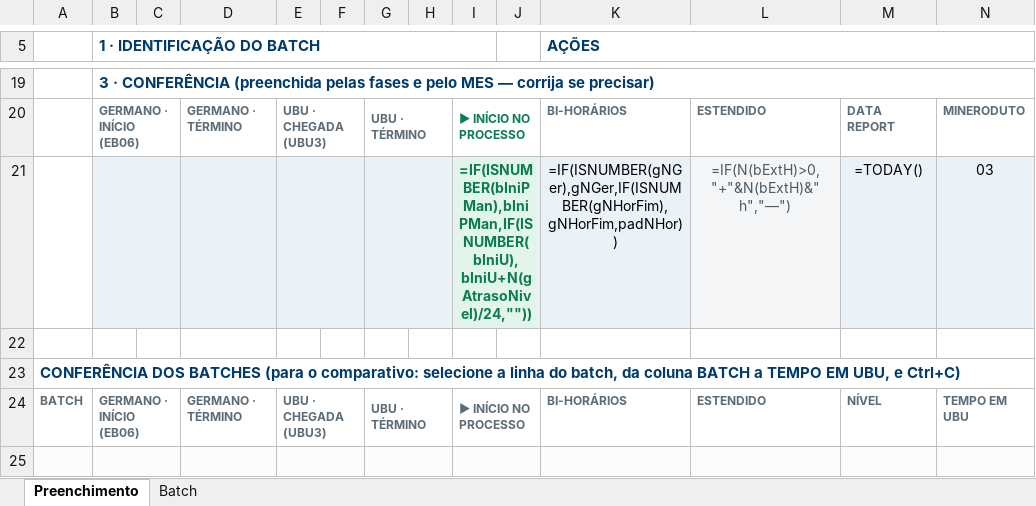
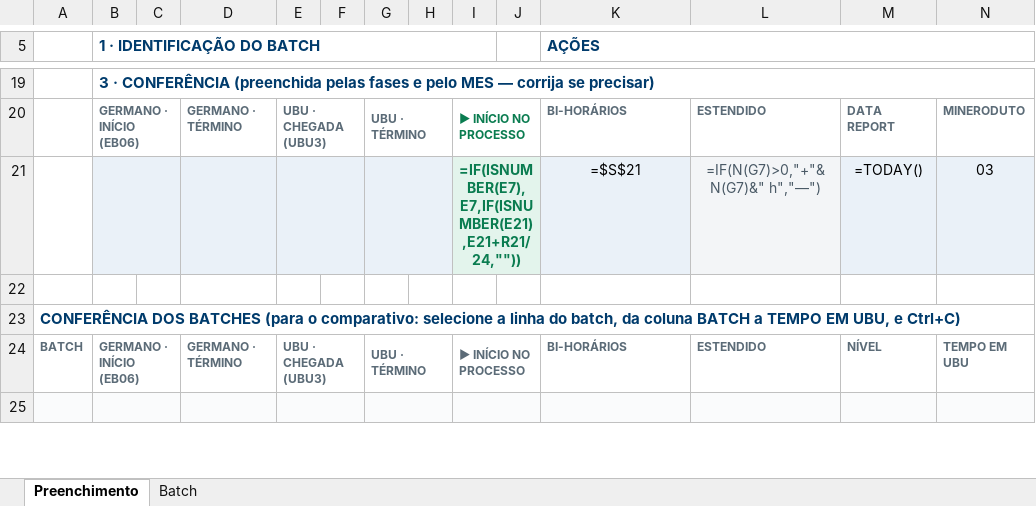
Before and after one commit to forl-felipe/lab-analise-mes, an Excel workbook: comparativo_interlab/Acompanhamento_Batch_Germano_Ubu.xlsm, sheet Preenchimento, drawn as a sheet; only a part is shown, gaps mark what is left out; values as stored, in another font and other column widths than the file's, no borders; formulas are shown in place of their values; charts and pictures and conditional formats not drawn; the diff names each change by its address in the sheet, - before the commit and + after, or states it on an @@ line.

```diff
--- a/comparativo_interlab/Acompanhamento_Batch_Germano_Ubu.xlsm (sheet Preenchimento)
+++ b/comparativo_interlab/Acompanhamento_Batch_Germano_Ubu.xlsm (sheet Preenchimento)
-I21: =IF(ISNUMBER(bIniPMan),bIniPMan,IF(ISNUMBER(bIniU),bIniU+N(gAtrasoNivel)/24,""))
+I21: =IF(ISNUMBER(E7),E7,IF(ISNUMBER(E21),E21+R21/24,""))
-K21 (AÇÕES): =IF(ISNUMBER(gNGer),gNGer,IF(ISNUMBER(gNHorFim),gNHorFim,padNHor))
+K21 (AÇÕES): =$S$21
-L21: =IF(N(bExtH)>0,"+"&N(bExtH)&" h","—")
+L21: =IF(N(G7)>0,"+"&N(G7)&" h","—")
```
Also changed, not shown: comparativo_interlab/Comparativo_Interlab_Germano_Ubu.xlsm, 5 other files.
